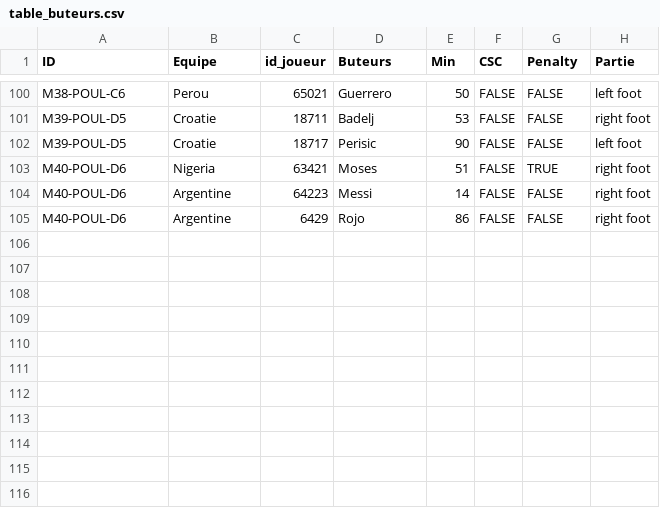
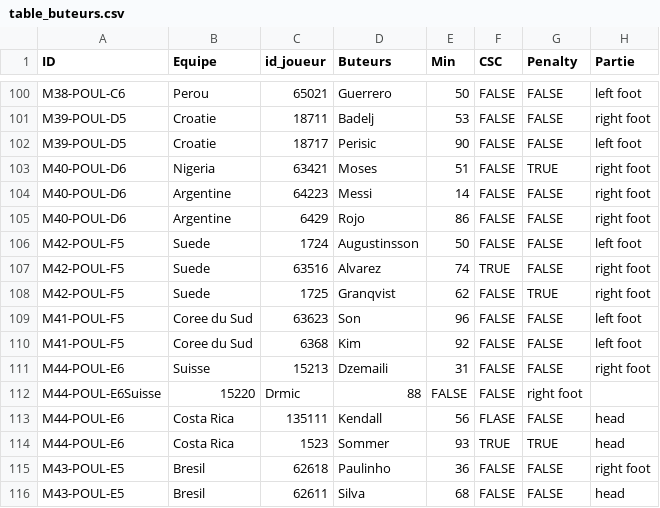
Before and after one commit to davidcarayon/Mondial_2018, a CSV file: data/table_buteurs.csv, drawn as a sheet; only a part is shown, gaps mark what is left out.

```diff
--- a/data/table_buteurs.csv
+++ b/data/table_buteurs.csv
@@ -105 +105,12 @@ M40-POUL-D6;Argentine;64223;Messi;14;FALSE;FALSE;right foot
 M40-POUL-D6;Argentine;6429;Rojo;86;FALSE;FALSE;right foot
+M42-POUL-F5;Suede;1724;Augustinsson;50;FALSE;FALSE;left foot
+M42-POUL-F5;Suede;63516;Alvarez;74;TRUE;FALSE;right foot
+M42-POUL-F5;Suede;1725;Granqvist;62;FALSE;TRUE;right foot
+M41-POUL-F5;Coree du Sud;63623;Son;96;FALSE;FALSE;left foot
+M41-POUL-F5;Coree du Sud;6368;Kim;92;FALSE;FALSE;left foot
+M44-POUL-E6;Suisse;15213;Dzemaili;31;FALSE;FALSE;right foot
+M44-POUL-E6Suisse;15220;Drmic;88;FALSE;FALSE;right foot
+M44-POUL-E6;Costa Rica;135111;Kendall;56;FLASE;FALSE;head
+M44-POUL-E6;Costa Rica;1523;Sommer;93;TRUE;TRUE;head
+M43-POUL-E5;Bresil;62618;Paulinho;36;FALSE;FALSE;right foot
+M43-POUL-E5;Bresil;62611;Silva;68;FALSE;FALSE;head
```
Also changed, not shown: docs/data/table_buteurs.csv, 3 other files.
